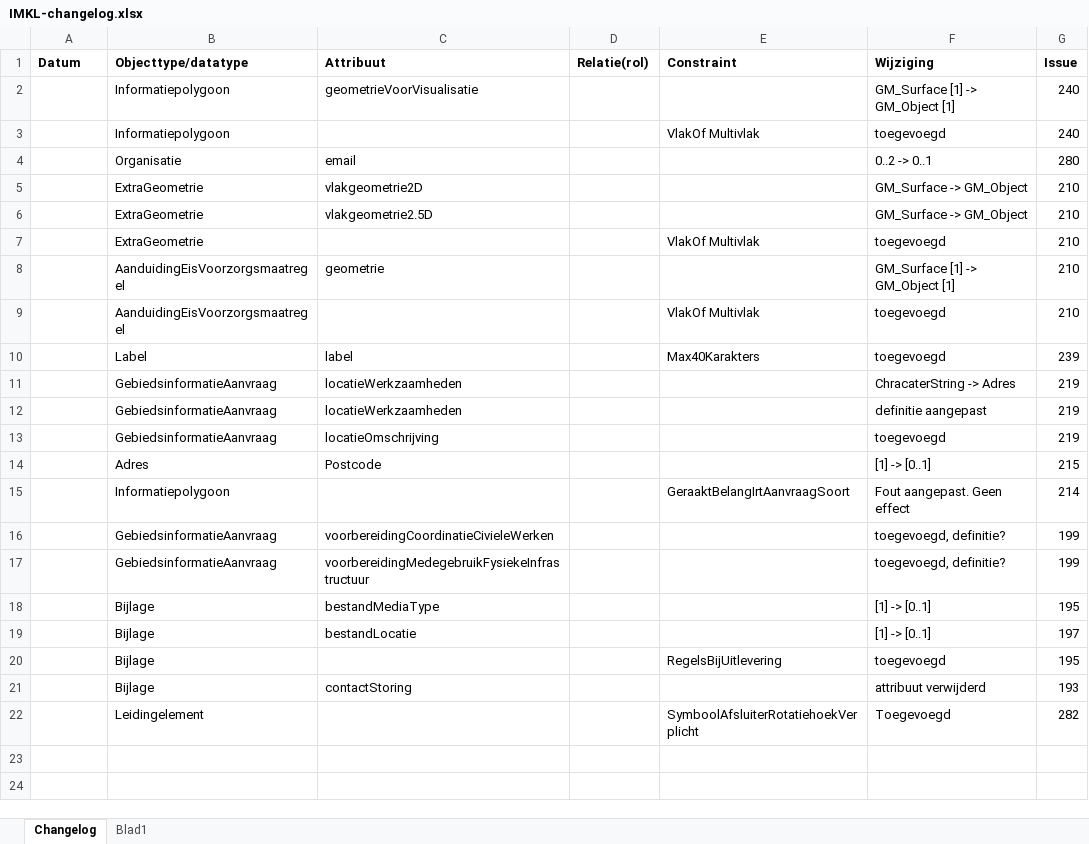
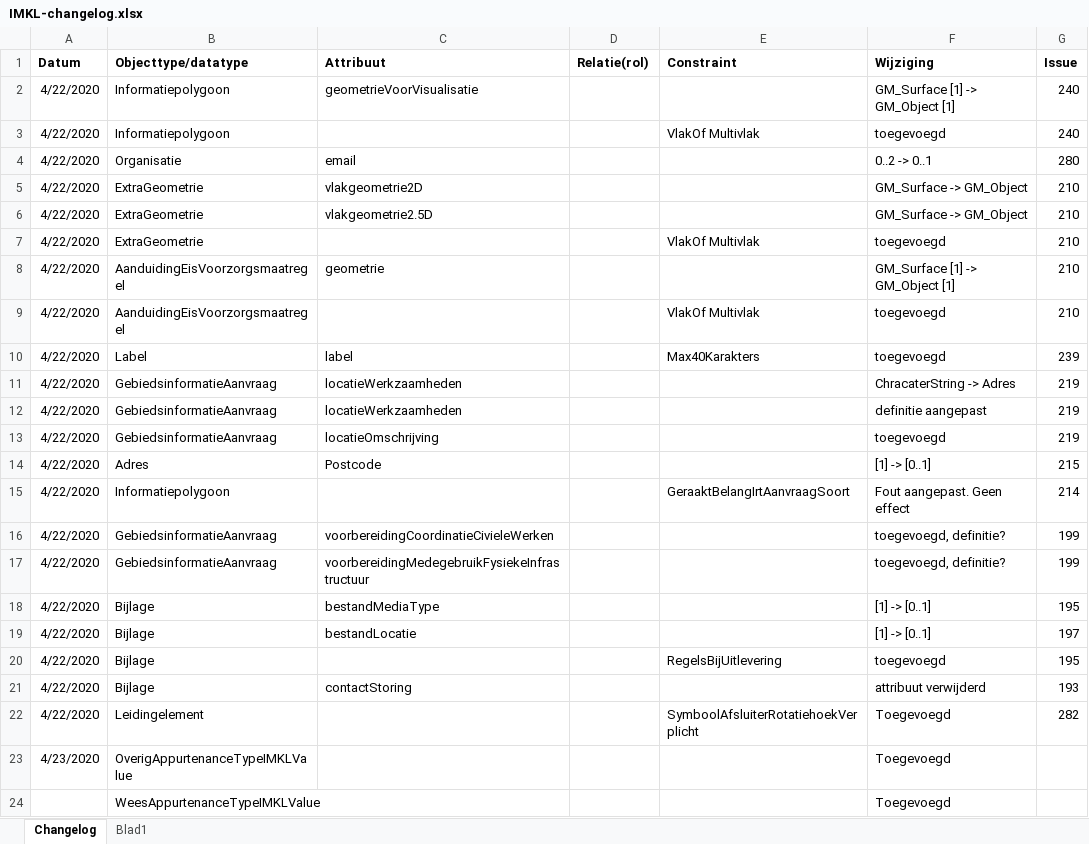
Before and after one commit to Geonovum/imkl2015-dev, an Excel workbook: uml/IMKL2.x/IMKL-changelog.xlsx, sheet Changelog, drawn as a sheet; values as stored, in another font and other column widths than the file's, no borders; the diff names each change by its address in the sheet, - before the commit and + after, or states it on an @@ line.

```diff
--- a/uml/IMKL2.x/IMKL-changelog.xlsx (sheet Changelog)
+++ b/uml/IMKL2.x/IMKL-changelog.xlsx (sheet Changelog)
-A2:A22 (Datum): (empty)
+A2:A22 (Datum): 4/22/2020
+row 23: 4/23/2020 | OverigAppurtenanceTypeIMKLValue |  |  |  | Toegevoegd
+row 24:  | WeesAppurtenanceTypeIMKLValue |  |  |  | Toegevoegd
```
Also changed, not shown: 3 other files.
